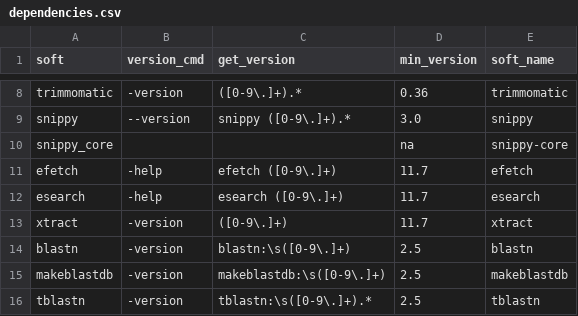
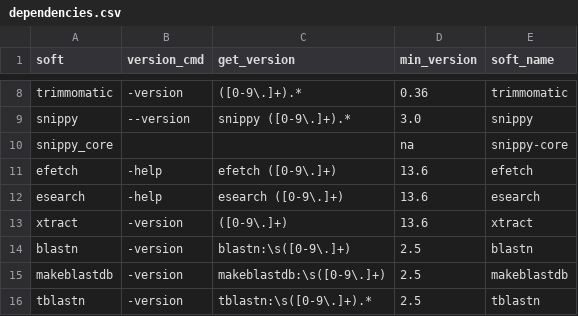
Before and after one commit to HCGB-IGTP/BacterialTyper, a CSV file: BacterialTyper/config/software/dependencies.csv, drawn as a sheet; only a part is shown, gaps mark what is left out.

Commit message:
update dependencies

```diff
--- a/BacterialTyper/config/software/dependencies.csv
+++ b/BacterialTyper/config/software/dependencies.csv
@@ -10,5 +10,5 @@ snippy,--version,snippy ([0-9\.]+).*,3.0,snippy
 snippy_core,,,na,snippy-core
-efetch,-help,efetch ([0-9\.]+),11.7,efetch
-esearch,-help,esearch ([0-9\.]+),11.7,esearch
-xtract,-version,([0-9\.]+),11.7,xtract
+efetch,-help,efetch ([0-9\.]+),13.6,efetch
+esearch,-help,esearch ([0-9\.]+),13.6,esearch
+xtract,-version,([0-9\.]+),13.6,xtract
 blastn,-version,blastn:\s([0-9\.]+),2.5,blastn
```
